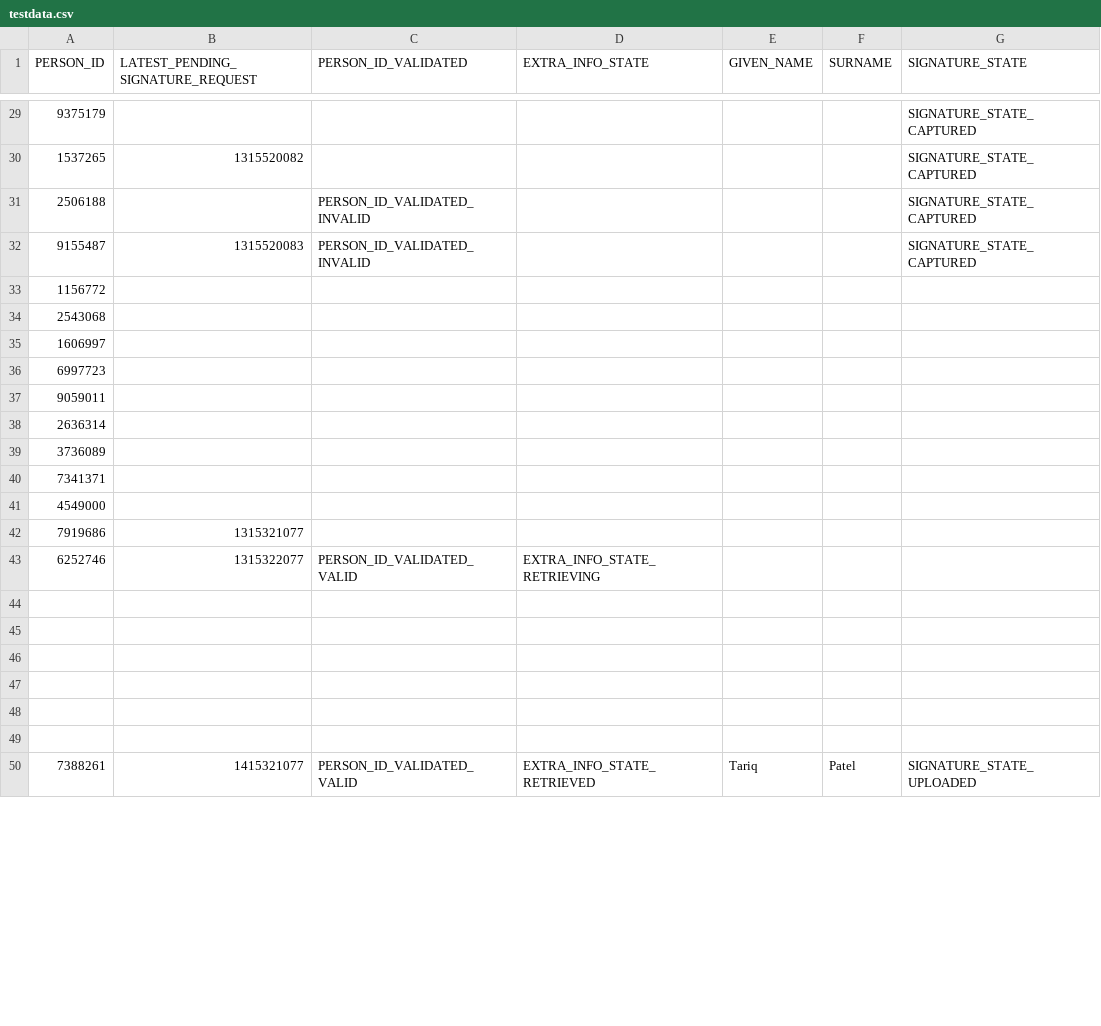
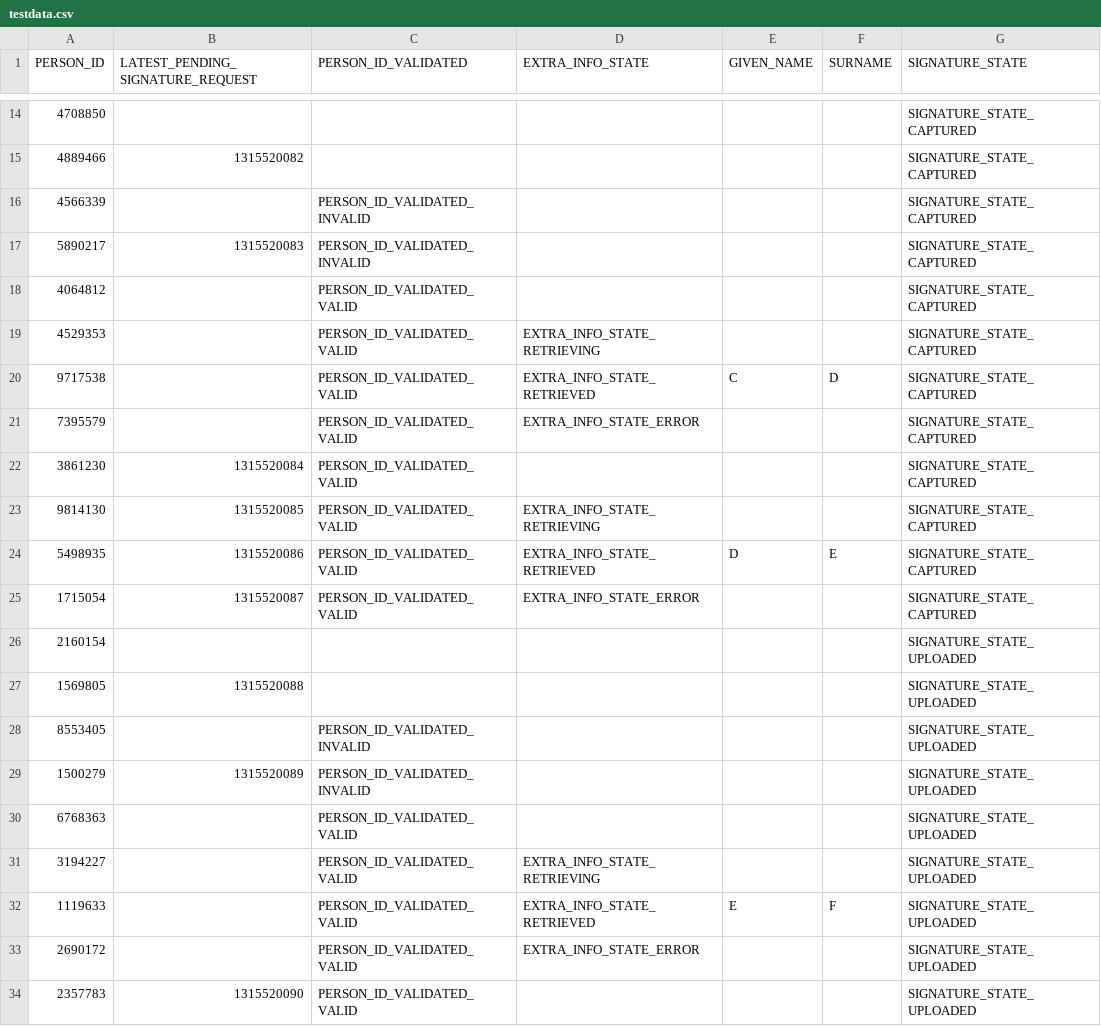
Before and after one commit to eldog/man-up, a CSV file: SignUp/testdata.csv, drawn as a sheet; only a part is shown, gaps mark what is left out; the shorter side is filled out with more unchanged rows; the diff covers the shown part only.

```diff
--- a/SignUp/testdata.csv
+++ b/SignUp/testdata.csv
@@ -29,21 +14,21 @@ PERSON_ID,LATEST_PENDING_SIGNATURE_REQUEST,PERSON_ID_VALIDATED,EXTRA_INFO_STATE,
-9375179,,,,,,SIGNATURE_STATE_CAPTURED
-1537265,1315520082,,,,,SIGNATURE_STATE_CAPTURED
-2506188,,PERSON_ID_VALIDATED_INVALID,,,,SIGNATURE_STATE_CAPTURED
-9155487,1315520083,PERSON_ID_VALIDATED_INVALID,,,,SIGNATURE_STATE_CAPTURED
-1156772,,,,,,
-2543068,,,,,,
-1606997,,,,,,
-6997723,,,,,,
-9059011,,,,,,
-2636314,,,,,,
-3736089,,,,,,
-7341371,,,,,,
-4549000,,,,,,
-7919686,1315321077,,,,,
-6252746,1315322077,PERSON_ID_VALIDATED_VALID,EXTRA_INFO_STATE_RETRIEVING,,,
-,,,,,,
-,,,,,,
-,,,,,,
-,,,,,,
-,,,,,,
-,,,,,,
+4708850,,,,,,SIGNATURE_STATE_CAPTURED
+4889466,1315520082,,,,,SIGNATURE_STATE_CAPTURED
+4566339,,PERSON_ID_VALIDATED_INVALID,,,,SIGNATURE_STATE_CAPTURED
+5890217,1315520083,PERSON_ID_VALIDATED_INVALID,,,,SIGNATURE_STATE_CAPTURED
+4064812,,PERSON_ID_VALIDATED_VALID,,,,SIGNATURE_STATE_CAPTURED
+4529353,,PERSON_ID_VALIDATED_VALID,EXTRA_INFO_STATE_RETRIEVING,,,SIGNATURE_STATE_CAPTURED
+9717538,,PERSON_ID_VALIDATED_VALID,EXTRA_INFO_STATE_RETRIEVED,C,D,SIGNATURE_STATE_CAPTURED
+7395579,,PERSON_ID_VALIDATED_VALID,EXTRA_INFO_STATE_ERROR,,,SIGNATURE_STATE_CAPTURED
+3861230,1315520084,PERSON_ID_VALIDATED_VALID,,,,SIGNATURE_STATE_CAPTURED
+9814130,1315520085,PERSON_ID_VALIDATED_VALID,EXTRA_INFO_STATE_RETRIEVING,,,SIGNATURE_STATE_CAPTURED
+5498935,1315520086,PERSON_ID_VALIDATED_VALID,EXTRA_INFO_STATE_RETRIEVED,D,E,SIGNATURE_STATE_CAPTURED
+1715054,1315520087,PERSON_ID_VALIDATED_VALID,EXTRA_INFO_STATE_ERROR,,,SIGNATURE_STATE_CAPTURED
+2160154,,,,,,SIGNATURE_STATE_UPLOADED
+1569805,1315520088,,,,,SIGNATURE_STATE_UPLOADED
+8553405,,PERSON_ID_VALIDATED_INVALID,,,,SIGNATURE_STATE_UPLOADED
+1500279,1315520089,PERSON_ID_VALIDATED_INVALID,,,,SIGNATURE_STATE_UPLOADED
+6768363,,PERSON_ID_VALIDATED_VALID,,,,SIGNATURE_STATE_UPLOADED
+3194227,,PERSON_ID_VALIDATED_VALID,EXTRA_INFO_STATE_RETRIEVING,,,SIGNATURE_STATE_UPLOADED
+1119633,,PERSON_ID_VALIDATED_VALID,EXTRA_INFO_STATE_RETRIEVED,E,F,SIGNATURE_STATE_UPLOADED
+2690172,,PERSON_ID_VALIDATED_VALID,EXTRA_INFO_STATE_ERROR,,,SIGNATURE_STATE_UPLOADED
+2357783,1315520090,PERSON_ID_VALIDATED_VALID,,,,SIGNATURE_STATE_UPLOADED
```
Also changed, not shown: 2 added rows, 16 removed rows and 12 edited cells elsewhere in this file, 1 other file.
